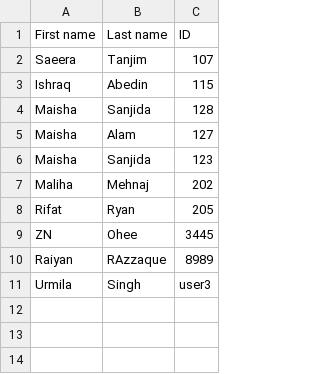
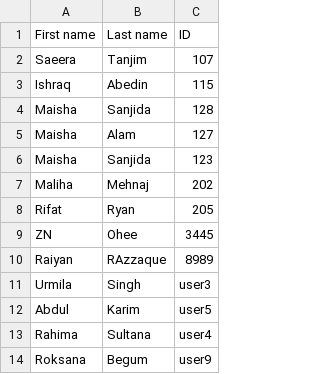
Before and after one commit to Loona6/MedFiles, a CSV file: Clean version/MEDFILES/doctors.csv, drawn as a sheet.

```diff
--- a/Clean version/MEDFILES/doctors.csv
+++ b/Clean version/MEDFILES/doctors.csv
@@ -11 +11,4 @@ Raiyan,RAzzaque,8989
 Urmila,Singh,user3
+Abdul,Karim,user5
+Rahima,Sultana,user4
+Roksana,Begum,user9
```
Also changed, not shown: 7 other files.
